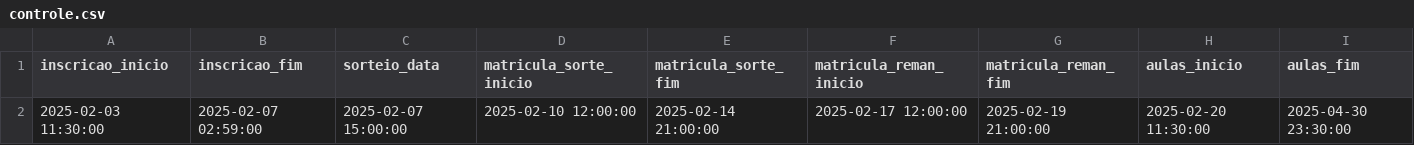
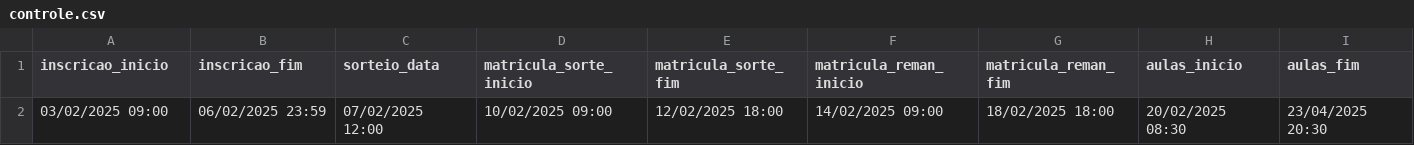
Before and after one commit to Fernando-Tozato/inscricao_incuba, a CSV file: csvs/controle.csv, drawn as a sheet; removed rows and columns are numbered as before the commit, all else as after; the diff names each change by its address in the sheet, - before the commit and + after, or states it on an @@ line.

```diff
--- a/csvs/controle.csv
+++ b/csvs/controle.csv
-row 2: 2025-02-03 11:30:00 | 2025-02-07 02:59:00 | 2025-02-07 15:00:00 | 2025-02-10 12:00:00 | 2025-02-14 21:00:00 | 2025-02-17 12:00:00 | 2025-02-19 21:00:00 | 2025-02-20 11:30:00 | 2025-04-30 23:30:00
+row 2: 03/02/2025 09:00 | 06/02/2025 23:59 | 07/02/2025 12:00 | 10/02/2025 09:00 | 12/02/2025 18:00 | 14/02/2025 09:00 | 18/02/2025 18:00 | 20/02/2025 08:30 | 23/04/2025 20:30
```
Also changed, not shown: csvs/cursos.csv, csvs/turmas.csv, 8 other files.
